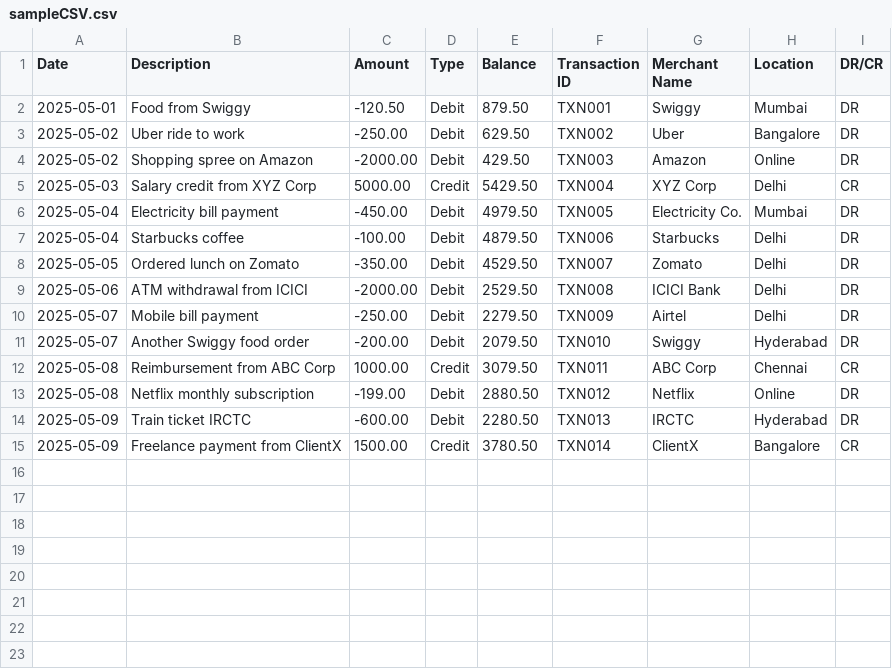
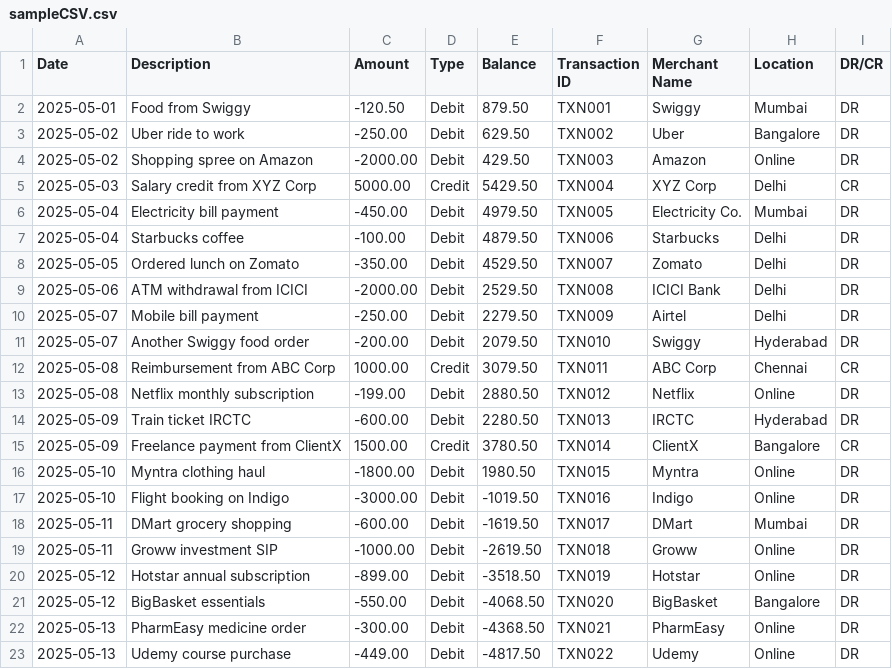
Before and after one commit to iamsaura8h/snap-spend, a CSV file: backend/data/sampleCSV.csv, drawn as a sheet.

```diff
--- a/backend/data/sampleCSV.csv
+++ b/backend/data/sampleCSV.csv
@@ -15 +15,9 @@ Date,Description,Amount,Type,Balance,Transaction ID,Merchant Name,Location,DR/CR
 2025-05-09,Freelance payment from ClientX,1500.00,Credit,3780.50,TXN014,ClientX,Bangalore,CR
+2025-05-10,Myntra clothing haul,-1800.00,Debit,1980.50,TXN015,Myntra,Online,DR
+2025-05-10,Flight booking on Indigo,-3000.00,Debit,-1019.50,TXN016,Indigo,Online,DR
+2025-05-11,DMart grocery shopping,-600.00,Debit,-1619.50,TXN017,DMart,Mumbai,DR
+2025-05-11,Groww investment SIP,-1000.00,Debit,-2619.50,TXN018,Groww,Online,DR
+2025-05-12,Hotstar annual subscription,-899.00,Debit,-3518.50,TXN019,Hotstar,Online,DR
+2025-05-12,BigBasket essentials,-550.00,Debit,-4068.50,TXN020,BigBasket,Bangalore,DR
+2025-05-13,PharmEasy medicine order,-300.00,Debit,-4368.50,TXN021,PharmEasy,Online,DR
+2025-05-13,Udemy course purchase,-449.00,Debit,-4817.50,TXN022,Udemy,Online,DR
```
Also changed, not shown: 8 other files.
